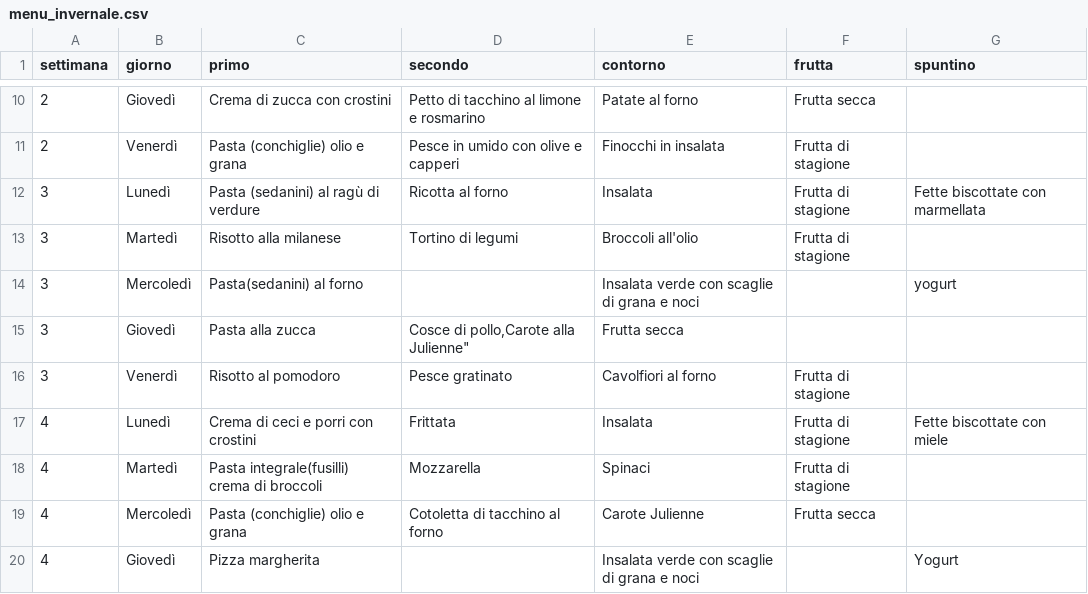
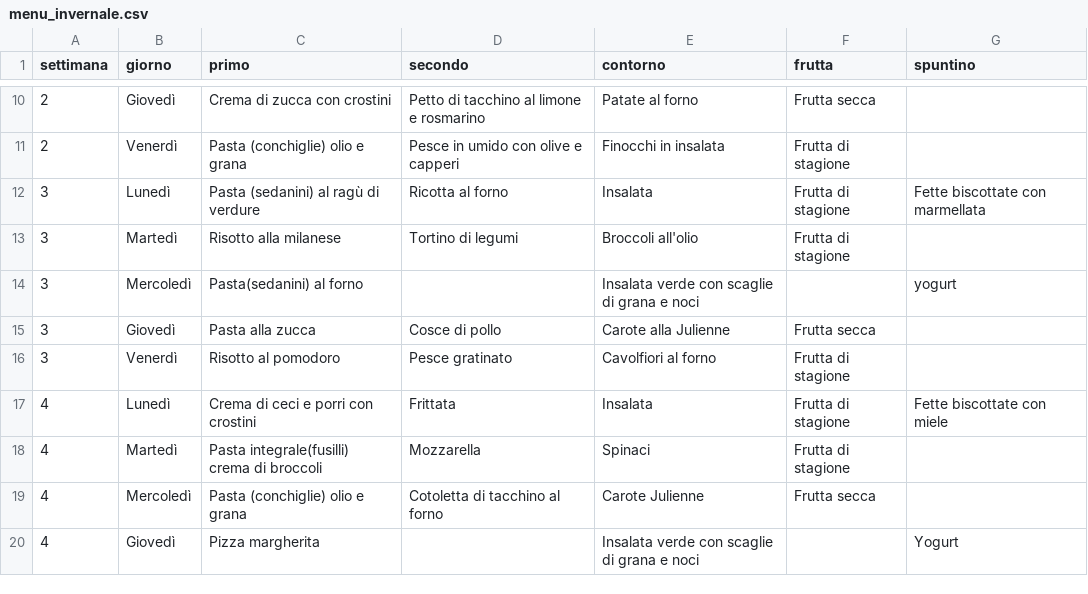
Before and after one commit to applewebbo/school_menu, a CSV file: data/carlo_alberto/STANDARD/menu_invernale.csv, drawn as a sheet; only a part is shown, gaps mark what is left out.

```diff
--- a/data/carlo_alberto/STANDARD/menu_invernale.csv
+++ b/data/carlo_alberto/STANDARD/menu_invernale.csv
@@ -14,3 +14,3 @@
 "3","Mercoledì","Pasta(sedanini) al forno","","Insalata verde con scaglie di grana e noci","","yogurt"
-"3","Giovedì","Pasta alla zucca","Cosce di pollo,"Carote alla Julienne","Frutta secca",""
+"3","Giovedì","Pasta alla zucca","Cosce di pollo","Carote alla Julienne","Frutta secca",""
 "3","Venerdì","Risotto al pomodoro","Pesce gratinato","Cavolfiori al forno","Frutta di stagione",""
```
Also changed, not shown: 3 other files.
